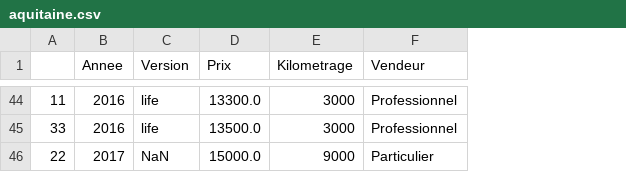
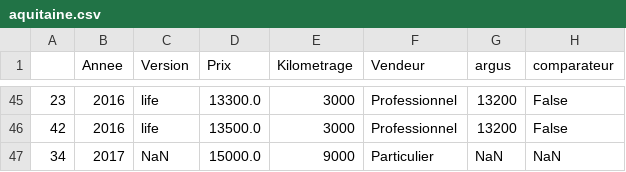
Before and after one commit to MS-BGD-2018-KIT-BIGDATA/christopher-belinguier, a CSV file: INFMDI721/Lesson4/aquitaine.csv, drawn as a sheet; only a part is shown, gaps mark what is left out; addresses are those after the commit; the diff covers the shown part only; the diff names each change by its address in the sheet, - before the commit and + after, or states it on an @@ line.

```diff
--- a/INFMDI721/Lesson4/aquitaine.csv
+++ b/INFMDI721/Lesson4/aquitaine.csv
+column G (argus), rows 45-47: 13200 | 13200 | NaN
+column H (comparateur), rows 45-47: False | False | NaN
-A45: 11
+A45: 23
-A46: 33
+A46: 42
-A47: 22
+A47: 34
```
Also changed, not shown: 9 added rows, 8 removed rows and 46 edited cells elsewhere in this file, INFMDI721/Lesson4/ile_de_france.csv, INFMDI721/Lesson4/provence_alpes_cote_d_azur.csv, 1 other file.
